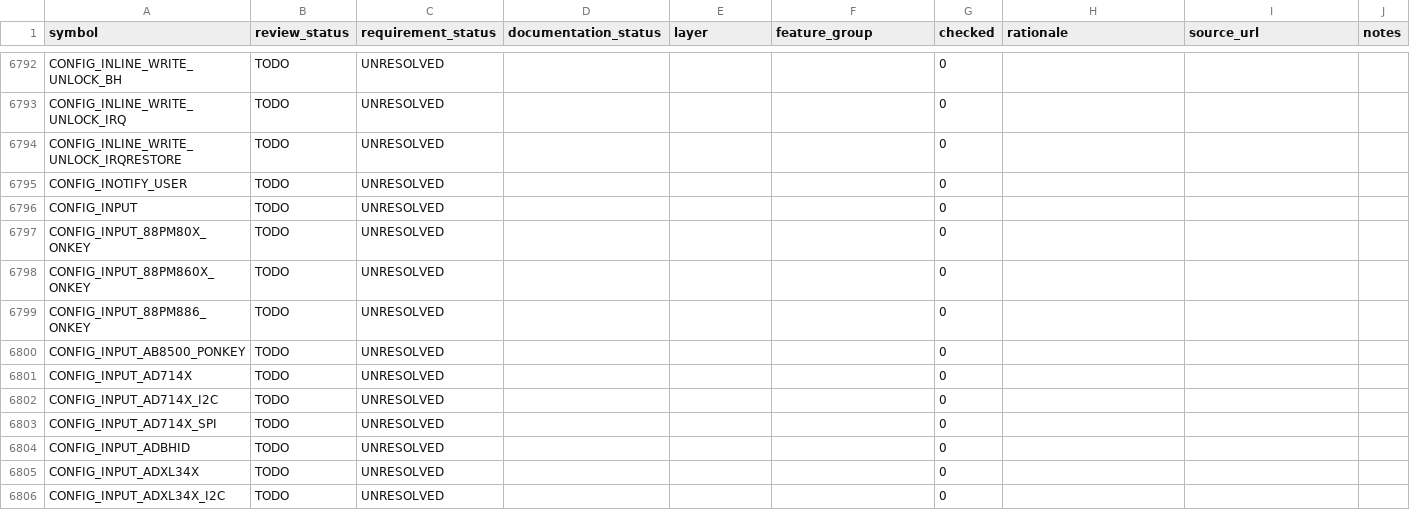
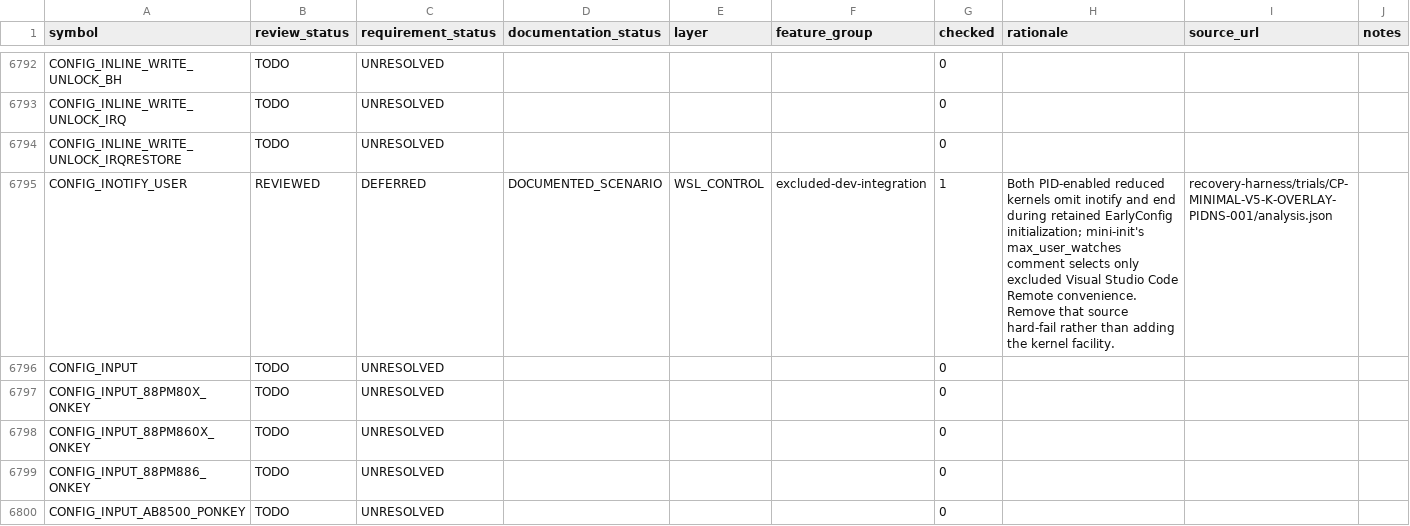
Before and after one commit to jchidley/ultra-minimal-wsl, a CSV file: inventory/annotations.csv, drawn as a sheet; only a part is shown, gaps mark what is left out; the shorter side is filled out with more unchanged rows.

```diff
--- a/inventory/annotations.csv
+++ b/inventory/annotations.csv
@@ -6794,3 +6794,3 @@ CONFIG_INLINE_WRITE_UNLOCK_IRQ,TODO,UNRESOLVED,,,,0,,,
 CONFIG_INLINE_WRITE_UNLOCK_IRQRESTORE,TODO,UNRESOLVED,,,,0,,,
-CONFIG_INOTIFY_USER,TODO,UNRESOLVED,,,,0,,,
+CONFIG_INOTIFY_USER,REVIEWED,DEFERRED,DOCUMENTED_SCENARIO,WSL_CONTROL,excluded-dev-integration,1,Both PID-enabled reduced kernels omit inotify and end during retained EarlyConfig initialization; mini-init's max_user_watches comment selects only excluded Visual Studio Code Remote convenience. Remove that source hard-fail rather than adding the kernel facility.,recovery-harness/trials/CP-MINIMAL-V5-K-OVERLAY-PIDNS-001/analysis.json,
 CONFIG_INPUT,TODO,UNRESOLVED,,,,0,,,
```
Also changed, not shown: inventory/trial-metadata.csv, inventory/trials.csv, 56 other files.
